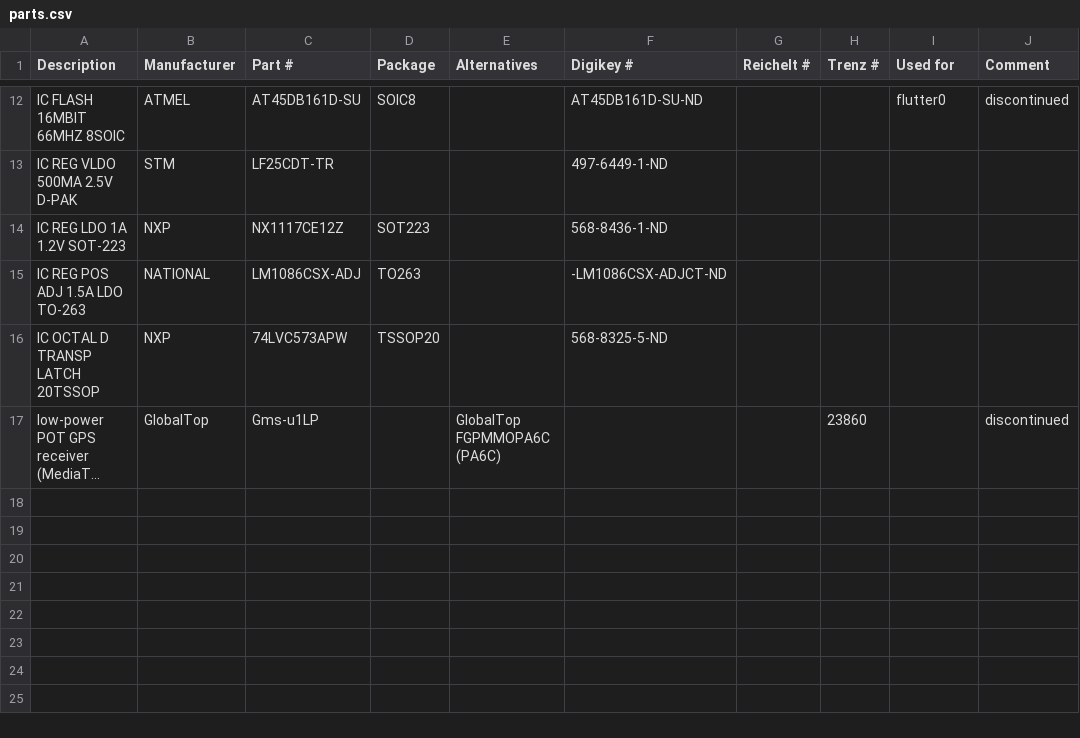
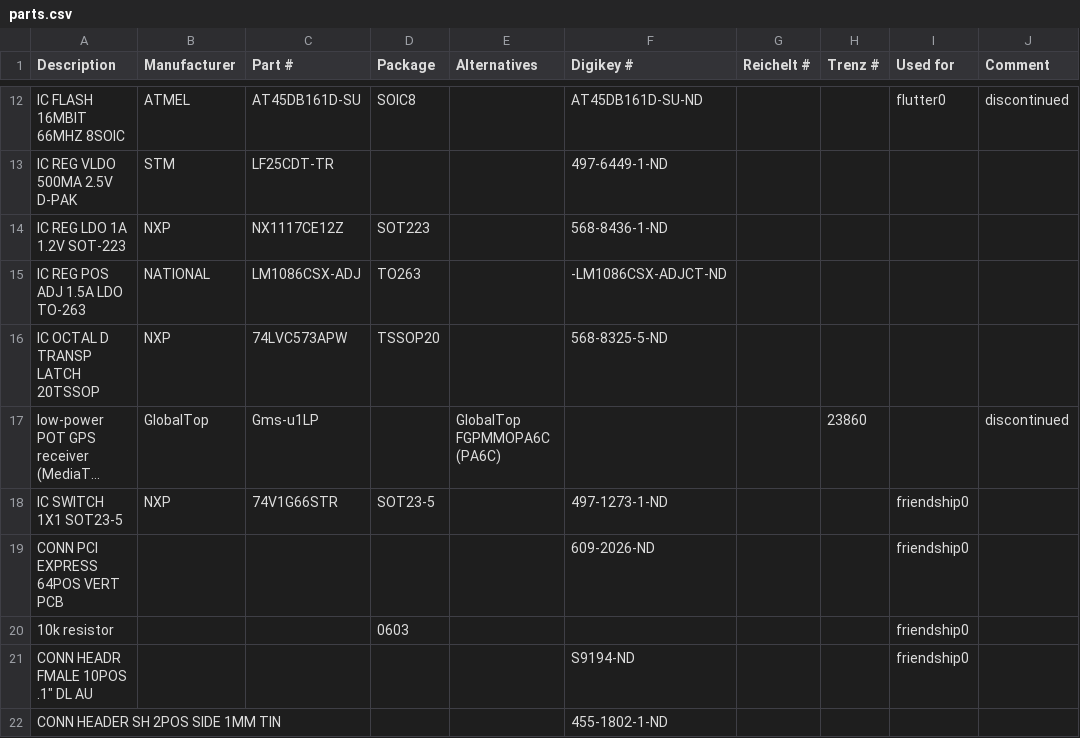
Before and after one commit to shackspace/hgg, a CSV file: documentation/parts.csv, drawn as a sheet; only a part is shown, gaps mark what is left out; long unchanged cells end in …; the diff names each change by its address in the sheet, - before the commit and + after, or states it on an @@ line.

Commit message:
added more parts

```diff
--- a/documentation/parts.csv
+++ b/documentation/parts.csv
+row 18: IC SWITCH 1X1 SOT23-5 | NXP | 74V1G66STR | SOT23-5 |  | 497-1273-1-ND |  |  | friendship0
+row 19: CONN PCI EXPRESS 64POS VERT PCB |  |  |  |  | 609-2026-ND |  |  | friendship0
+row 20: 10k resistor |  |  | 0603 |  |  |  |  | friendship0
+row 21: CONN HEADR FMALE 10POS .1" DL AU |  |  |  |  | S9194-ND |  |  | friendship0
+row 22: CONN HEADER SH 2POS SIDE 1MM TIN |  |  |  |  | 455-1802-1-ND
```
